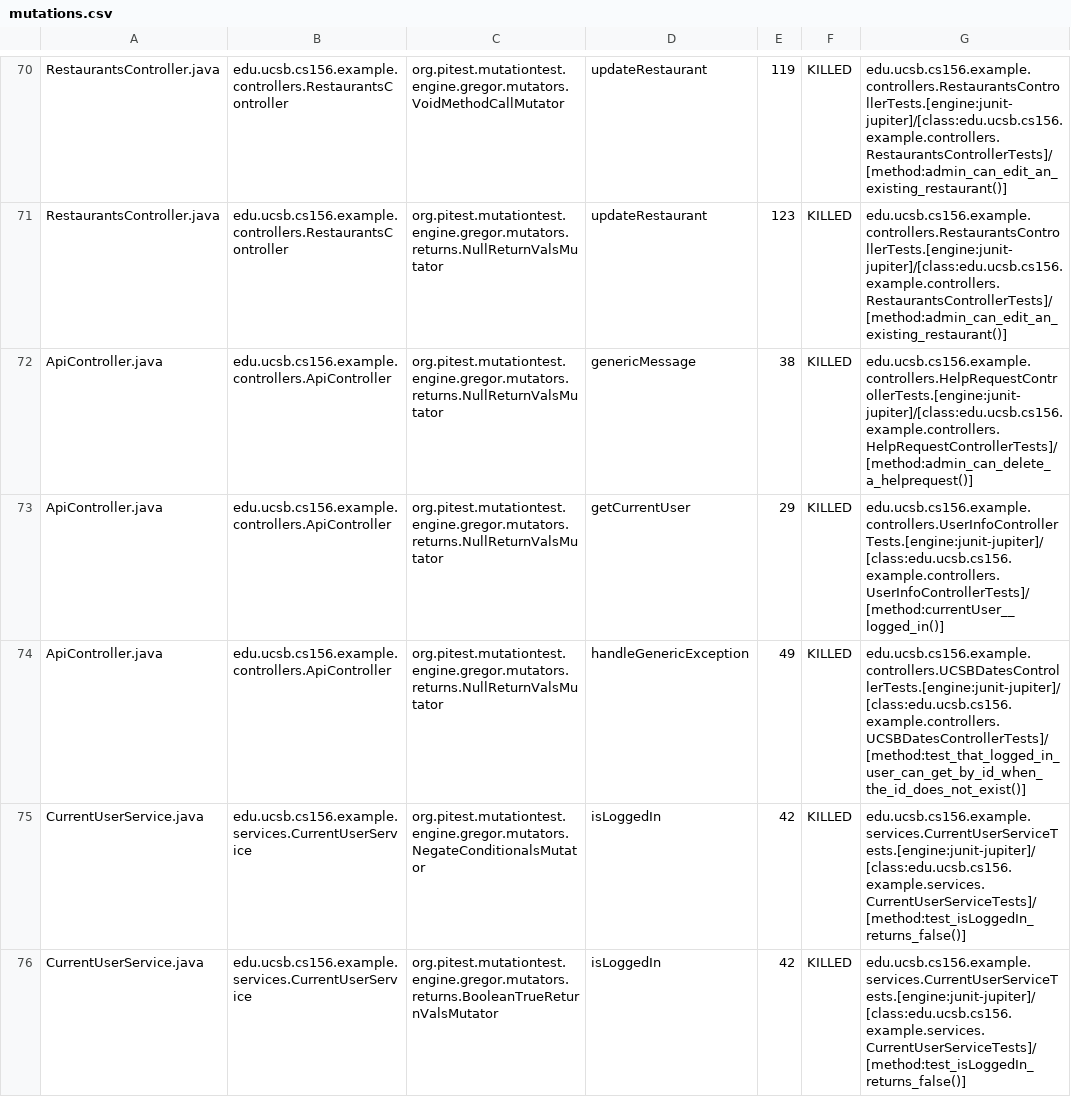
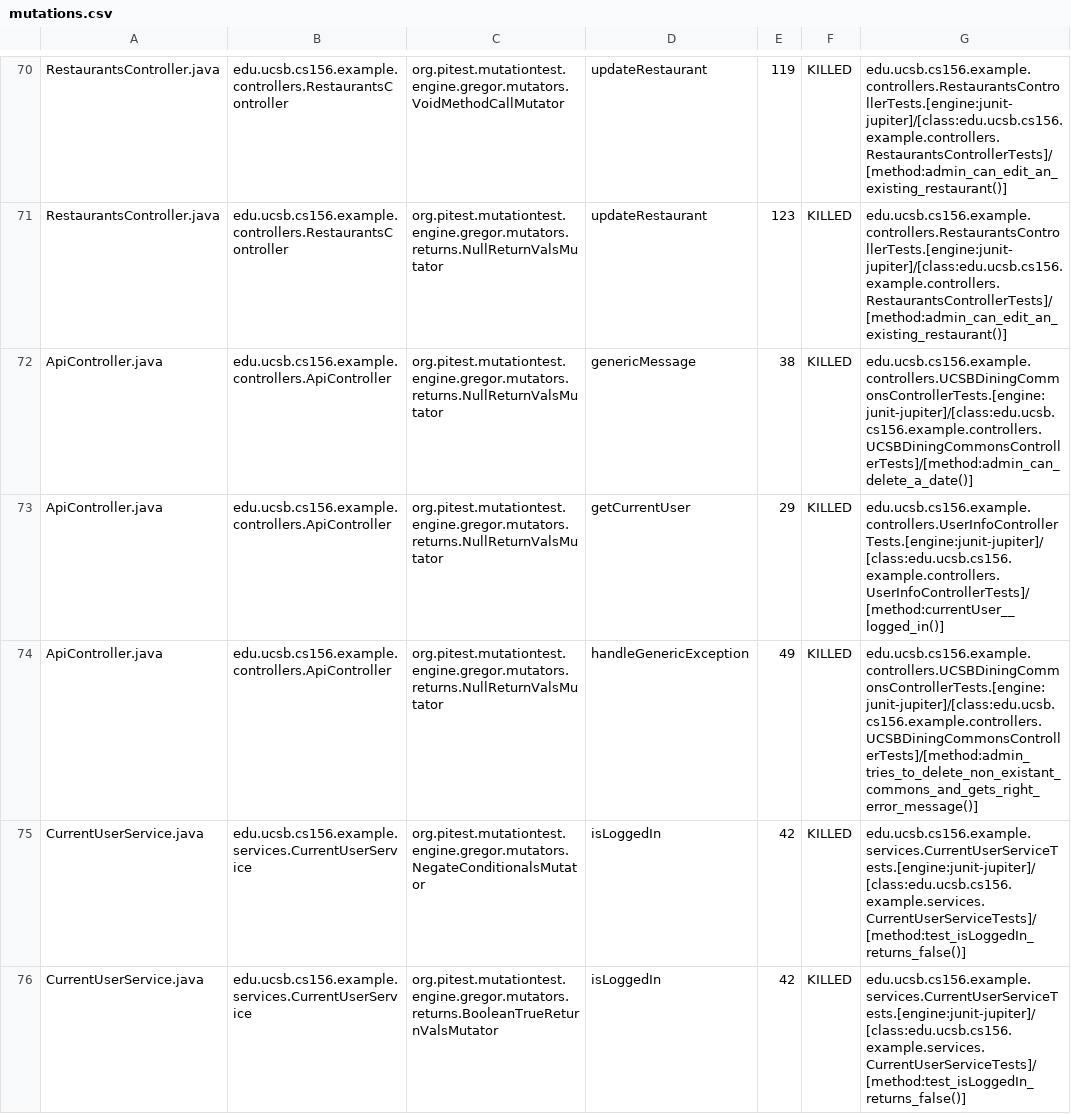
Before and after one commit to ucsb-cs156-s24/team03-s24-5pm-2, a CSV file: prs/97/pitest/mutations.csv, drawn as a sheet; only a part is shown, gaps mark what is left out.

Commit message:
Deploying to gh-pages from @ ucsb-cs156-s24/team03-s24-5pm-2@26197bf1ec18b51ede29011e159126f7e2fa1993 🚀

```diff
--- a/prs/97/pitest/mutations.csv
+++ b/prs/97/pitest/mutations.csv
@@ -71,5 +71,5 @@ RestaurantsController.java,edu.ucsb.cs156.example.controllers.RestaurantsControl
 RestaurantsController.java,edu.ucsb.cs156.example.controllers.RestaurantsController,org.pitest.mutationtest.engine.gregor.mutators.returns.NullReturnValsMutator,updateRestaurant,123,KILLED,edu.ucsb.cs156.example.controllers.RestaurantsControllerTests.[engine:junit-jupiter]/[class:edu.ucsb.cs156.example.controllers.RestaurantsControllerTests]/[method:admin_can_edit_an_existing_restaurant()]
-ApiController.java,edu.ucsb.cs156.example.controllers.ApiController,org.pitest.mutationtest.engine.gregor.mutators.returns.NullReturnValsMutator,genericMessage,38,KILLED,edu.ucsb.cs156.example.controllers.HelpRequestControllerTests.[engine:junit-jupiter]/[class:edu.ucsb.cs156.example.controllers.HelpRequestControllerTests]/[method:admin_can_delete_a_helprequest()]
+ApiController.java,edu.ucsb.cs156.example.controllers.ApiController,org.pitest.mutationtest.engine.gregor.mutators.returns.NullReturnValsMutator,genericMessage,38,KILLED,edu.ucsb.cs156.example.controllers.UCSBDiningCommonsControllerTests.[engine:junit-jupiter]/[class:edu.ucsb.cs156.example.controllers.UCSBDiningCommonsControllerTests]/[method:admin_can_delete_a_date()]
 ApiController.java,edu.ucsb.cs156.example.controllers.ApiController,org.pitest.mutationtest.engine.gregor.mutators.returns.NullReturnValsMutator,getCurrentUser,29,KILLED,edu.ucsb.cs156.example.controllers.UserInfoControllerTests.[engine:junit-jupiter]/[class:edu.ucsb.cs156.example.controllers.UserInfoControllerTests]/[method:currentUser__logged_in()]
-ApiController.java,edu.ucsb.cs156.example.controllers.ApiController,org.pitest.mutationtest.engine.gregor.mutators.returns.NullReturnValsMutator,handleGenericException,49,KILLED,edu.ucsb.cs156.example.controllers.UCSBDatesControllerTests.[engine:junit-jupiter]/[class:edu.ucsb.cs156.example.controllers.UCSBDatesControllerTests]/[method:test_that_logged_in_user_can_get_by_id_when_the_id_does_not_exist()]
+ApiController.java,edu.ucsb.cs156.example.controllers.ApiController,org.pitest.mutationtest.engine.gregor.mutators.returns.NullReturnValsMutator,handleGenericException,49,KILLED,edu.ucsb.cs156.example.controllers.UCSBDiningCommonsControllerTests.[engine:junit-jupiter]/[class:edu.ucsb.cs156.example.controllers.UCSBDiningCommonsControllerTests]/[method:admin_tries_to_delete_non_existant_commons_and_gets_right_error_message()]
 CurrentUserService.java,edu.ucsb.cs156.example.services.CurrentUserService,org.pitest.mutationtest.engine.gregor.mutators.NegateConditionalsMutator,isLoggedIn,42,KILLED,edu.ucsb.cs156.example.services.CurrentUserServiceTests.[engine:junit-jupiter]/[class:edu.ucsb.cs156.example.services.CurrentUserServiceTests]/[method:test_isLoggedIn_returns_false()]
```
Also changed, not shown: 13 other files.
